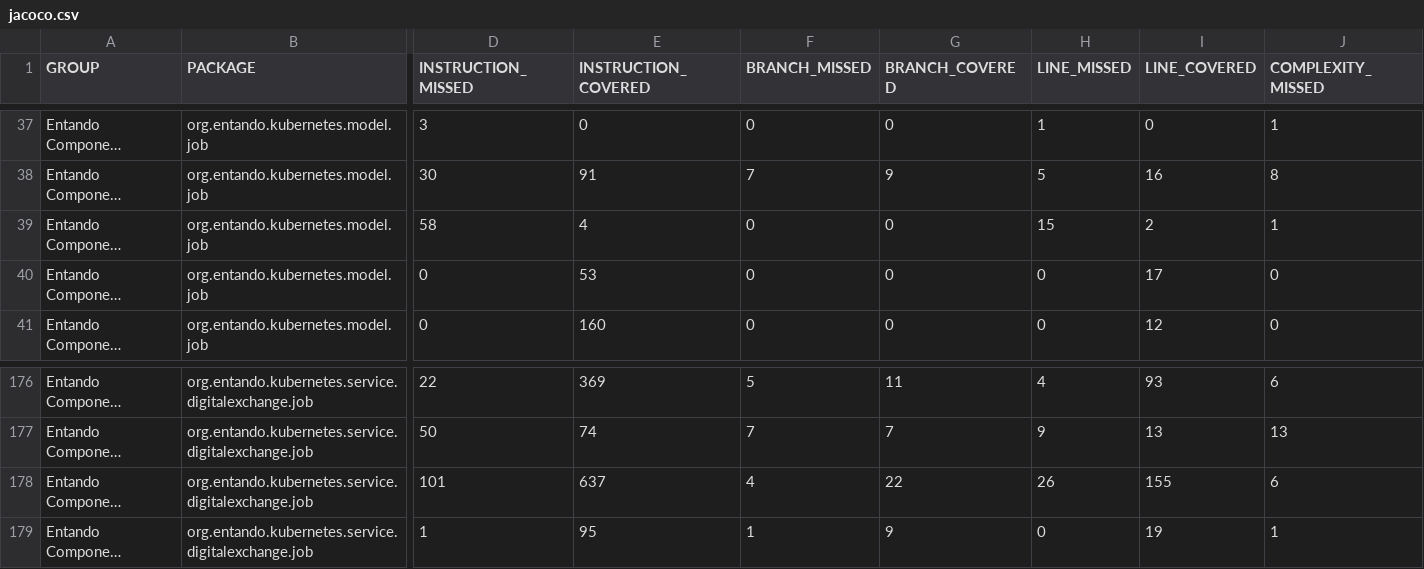
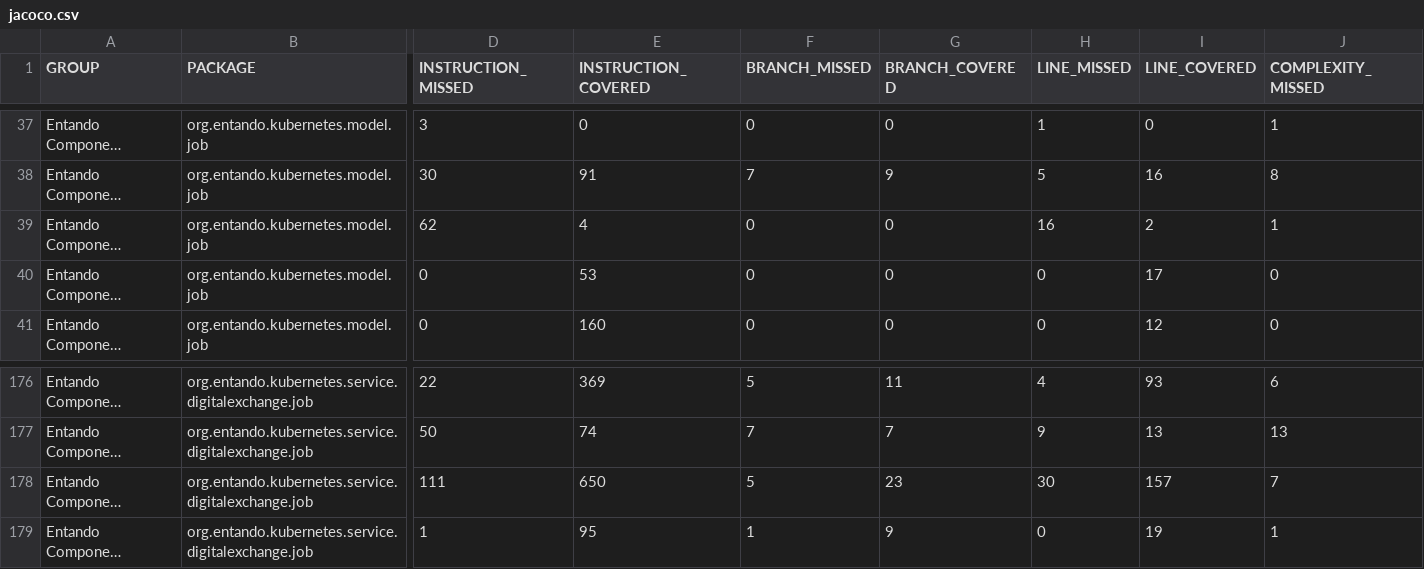
Before and after one commit to entando-k8s/devops-results-06-07-2021, a CSV file: entando-component-manager/PR-111/jacoco/jacoco.csv, drawn as a sheet; only a part is shown, gaps mark what is left out; long unchanged cells end in …; the diff names each change by its address in the sheet, - before the commit and + after, or states it on an @@ line.

Commit message:
Publishing files for path entando-component-manager/PR-111

```diff
--- a/entando-component-manager/PR-111/jacoco/jacoco.csv
+++ b/entando-component-manager/PR-111/jacoco/jacoco.csv
-D39 (INSTRUCTION_MISSED): 58
+D39 (INSTRUCTION_MISSED): 62
-H39 (LINE_MISSED): 15
+H39 (LINE_MISSED): 16
-D178 (INSTRUCTION_MISSED): 101
+D178 (INSTRUCTION_MISSED): 111
-E178 (INSTRUCTION_COVERED): 637
+E178 (INSTRUCTION_COVERED): 650
-F178 (BRANCH_MISSED): 4
+F178 (BRANCH_MISSED): 5
-G178 (BRANCH_COVERED): 22
+G178 (BRANCH_COVERED): 23
-H178 (LINE_MISSED): 26
+H178 (LINE_MISSED): 30
-I178 (LINE_COVERED): 155
+I178 (LINE_COVERED): 157
-J178 (COMPLEXITY_MISSED): 6
+J178 (COMPLEXITY_MISSED): 7
```
Also changed, not shown: 24 other files.
